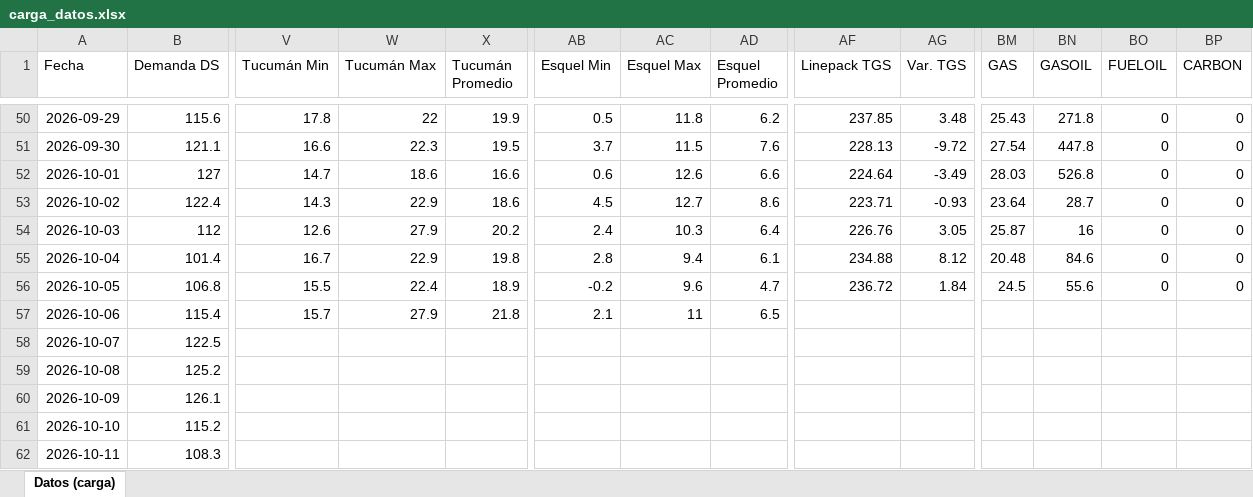
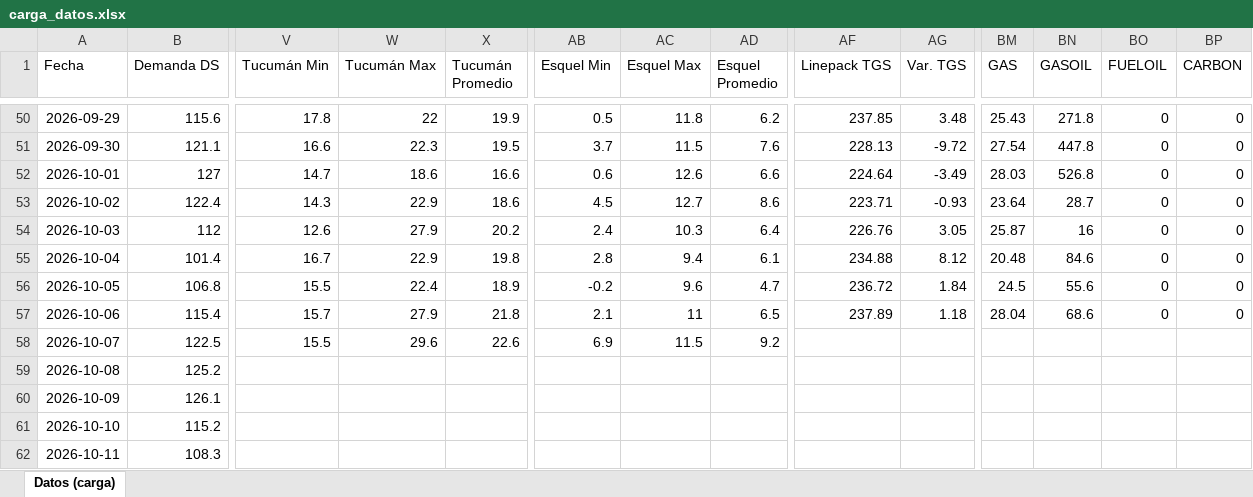
Before and after one commit to RodrigoManassero/estado-sistema-gas-rodrigo, an Excel workbook: data/carga_datos.xlsx, sheet Datos (carga), drawn as a sheet; only a part is shown, gaps mark what is left out; values as stored, in another font and other column widths than the file's, no borders; the diff names each change by its address in the sheet, - before the commit and + after, or states it on an @@ line.

```diff
--- a/data/carga_datos.xlsx (sheet Datos (carga))
+++ b/data/carga_datos.xlsx (sheet Datos (carga))
-AF57 (Linepack TGS): (empty)
+AF57 (Linepack TGS): 237.89
-AG57 (Var. TGS): (empty)
+AG57 (Var. TGS): 1.18
-BM57 (GAS): (empty)
+BM57 (GAS): 28.04
-BN57 (GASOIL): (empty)
+BN57 (GASOIL): 68.6
-BO57 (FUELOIL): (empty)
+BO57 (FUELOIL): 0
-BP57 (CARBON): (empty)
+BP57 (CARBON): 0
-V58 (Tucumán Min): (empty)
+V58 (Tucumán Min): 15.5
-W58 (Tucumán Max): (empty)
+W58 (Tucumán Max): 29.6
-X58 (Tucumán Promedio): (empty)
+X58 (Tucumán Promedio): 22.6
-AB58 (Esquel Min): (empty)
+AB58 (Esquel Min): 6.9
-AC58 (Esquel Max): (empty)
+AC58 (Esquel Max): 11.5
-AD58 (Esquel Promedio): (empty)
+AD58 (Esquel Promedio): 9.2
```
Also changed, not shown: 34 other files.
